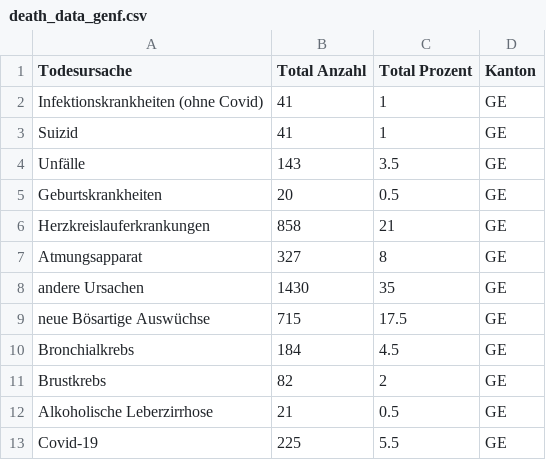
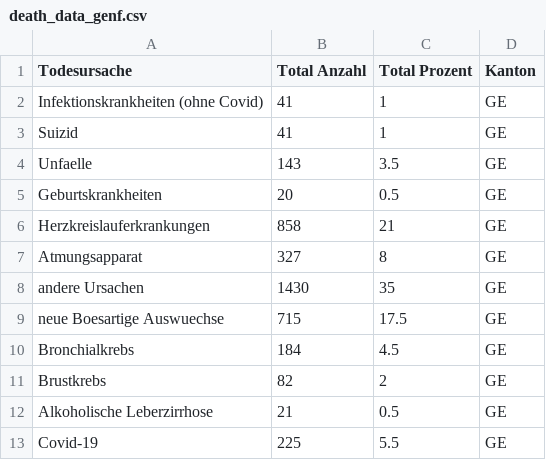
Before and after one commit to MarcieIsForager/IM3-Semesterprojekt, a CSV file: raw_data/death_data_genf.csv, drawn as a sheet; the diff names each change by its address in the sheet, - before the commit and + after, or states it on an @@ line.

```diff
--- a/raw_data/death_data_genf.csv
+++ b/raw_data/death_data_genf.csv
-A4 (Todesursache): Unfälle
+A4 (Todesursache): Unfaelle
-A9 (Todesursache): neue Bösartige Auswüchse
+A9 (Todesursache): neue Boesartige Auswuechse
```
Also changed, not shown: raw_data/death_data_baselstadt.csv, raw_data/death_data_uri.csv.
